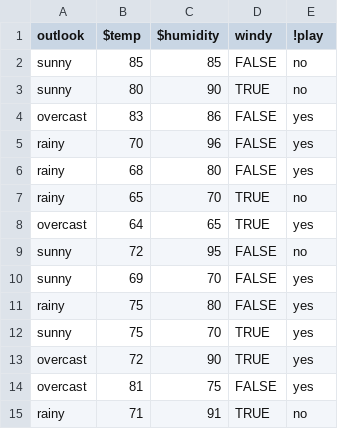
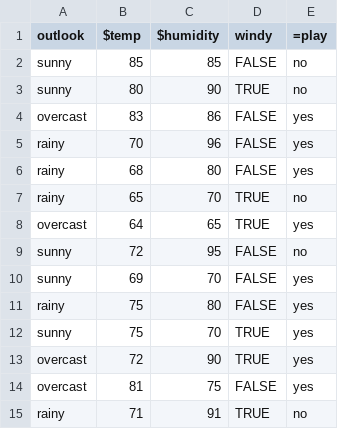
Before and after one commit to timm/auk, a CSV file: data/weather.csv, drawn as a sheet.

```diff
--- a/data/weather.csv
+++ b/data/weather.csv
@@ -1,2 +1,2 @@
-outlook		,$temp	,$humidity	,windy	,!play
+outlook		,$temp	,$humidity	,windy	,=play
 sunny		,85		,85		,FALSE	,no
```
Also changed, not shown: 5 other files.
